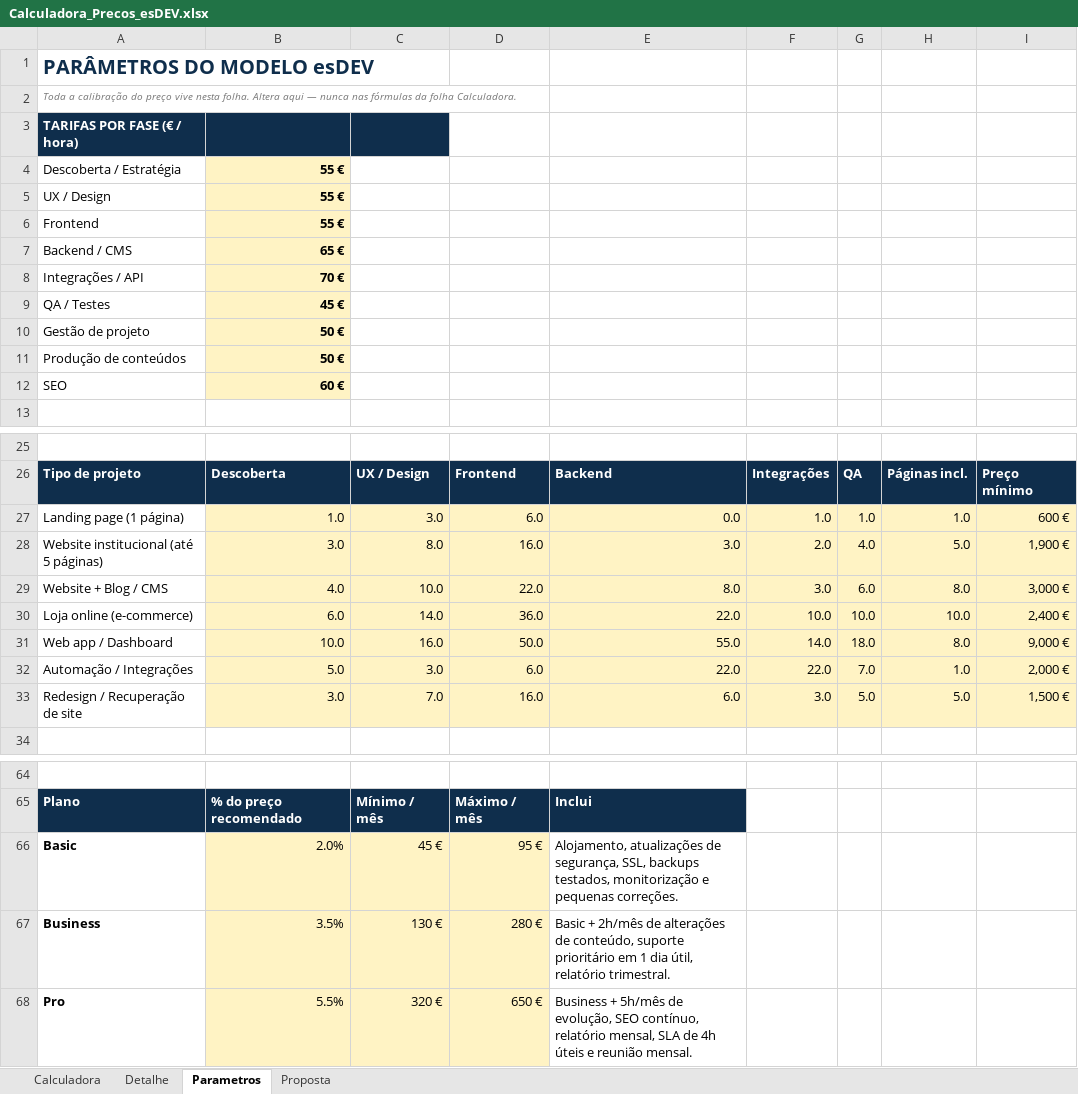
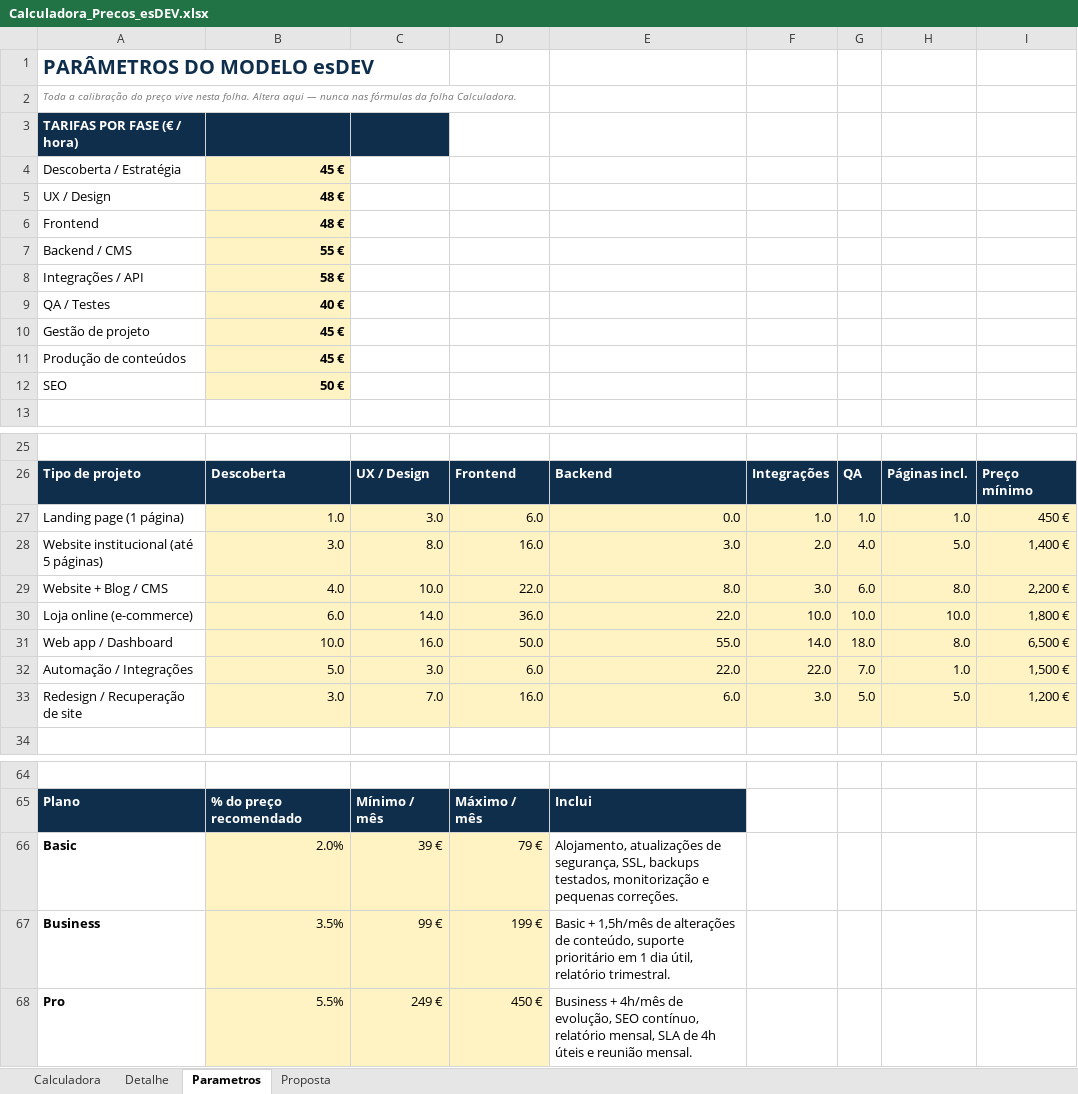
Before and after one commit to EduNikkiSilva/esDEVCRM, an Excel workbook: Calculadora_Precos_esDEV.xlsx, sheet Parametros, drawn as a sheet; only a part is shown, gaps mark what is left out; values as stored, in another font and other column widths than the file's, no borders; the diff names each change by its address in the sheet, - before the commit and + after, or states it on an @@ line.

```diff
--- a/Calculadora_Precos_esDEV.xlsx (sheet Parametros)
+++ b/Calculadora_Precos_esDEV.xlsx (sheet Parametros)
-B4: 55 €
+B4: 45 €
-B5:B6: 55 €
+B5:B6: 48 €
-B7: 65 €
+B7: 55 €
-B8: 70 €
+B8: 58 €
-B9: 45 €
+B9: 40 €
-B10:B11: 50 €
+B10:B11: 45 €
-B12: 60 €
+B12: 50 €
-I27: 600 €
+I27: 450 €
-I28: 1,900 €
+I28: 1,400 €
-I29: 3,000 €
+I29: 2,200 €
-I30: 2,400 €
+I30: 1,800 €
-I31: 9,000 €
+I31: 6,500 €
-I32: 2,000 €
+I32: 1,500 €
-I33: 1,500 €
+I33: 1,200 €
-C66: 45 €
+C66: 39 €
-D66: 95 €
+D66: 79 €
-C67: 130 €
+C67: 99 €
-D67: 280 €
+D67: 199 €
-E67: Basic + 2h/mês de alterações…
+E67: Basic + 1,5h/mês de alterações…
-C68: 320 €
+C68: 249 €
-D68: 650 €
+D68: 450 €
-E68: Business + 5h/mês de evolução,…
+E68: Business + 4h/mês de evolução,…
```
Also changed, not shown: sheet Calculadora, 10 other files.
